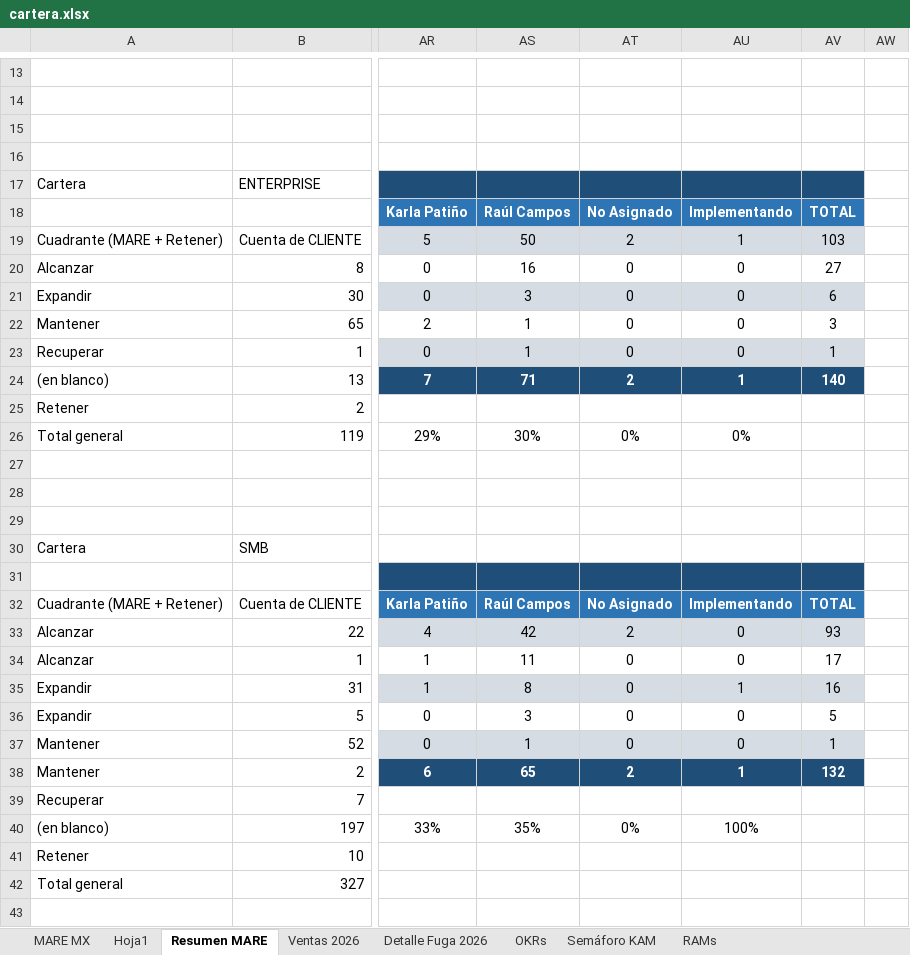
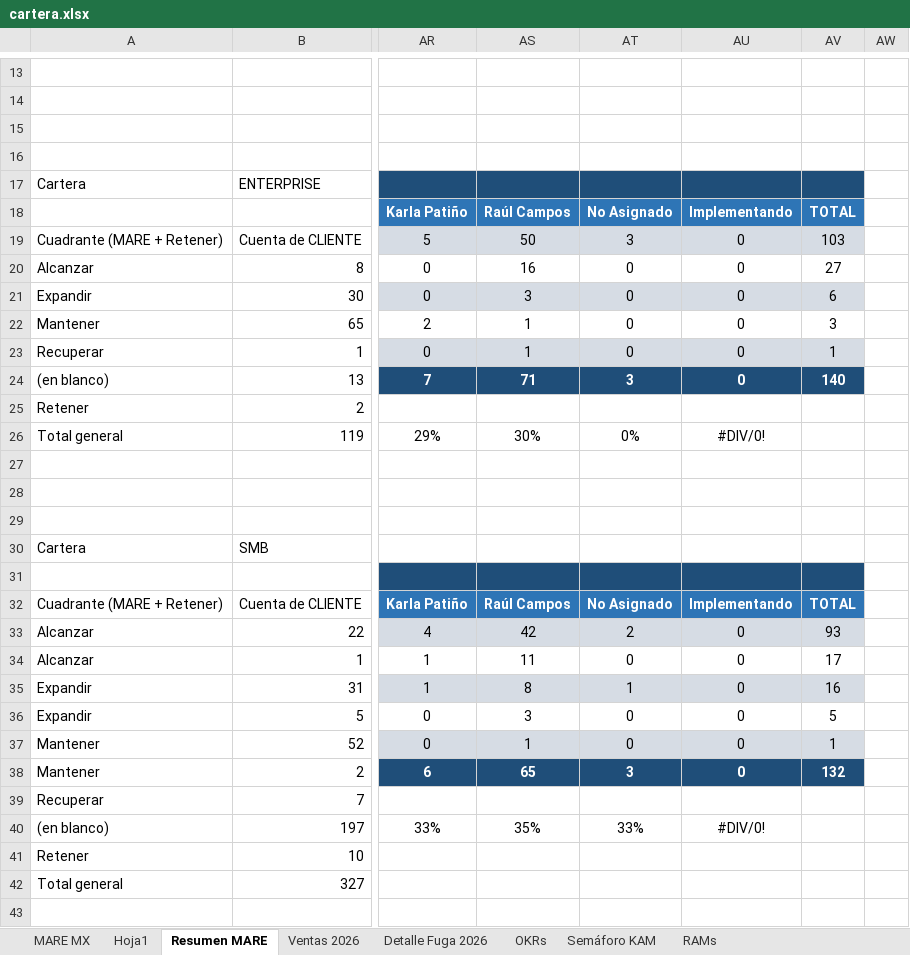
Before and after one commit to fdurancontreras4-ui/monitor-cartera-mx, an Excel workbook: cartera.xlsx, sheet Resumen MARE, drawn as a sheet; only a part is shown, gaps mark what is left out; values as stored, in another font and other column widths than the file's, no borders; conditional formats and table styles not drawn; the diff names each change by its address in the sheet, - before the commit and + after, or states it on an @@ line.

```diff
--- a/cartera.xlsx (sheet Resumen MARE)
+++ b/cartera.xlsx (sheet Resumen MARE)
-AT19: 2
+AT19: 3
-AU19: 1
+AU19: 0
-AT24: 2
+AT24: 3
-AU24: 1
+AU24: 0
-AU26: 0%
+AU26: #DIV/0!
-AT35: 0
+AT35: 1
-AU35: 1
+AU35: 0
-AT38: 2
+AT38: 3
-AU38: 1
+AU38: 0
-AT40: 0%
+AT40: 33%
-AU40: 100%
+AU40: #DIV/0!
```
Also changed, not shown: sheet MARE MX, sheet Hoja1, sheet Semáforo KAM, formulas that keep their value, hidden cells.
